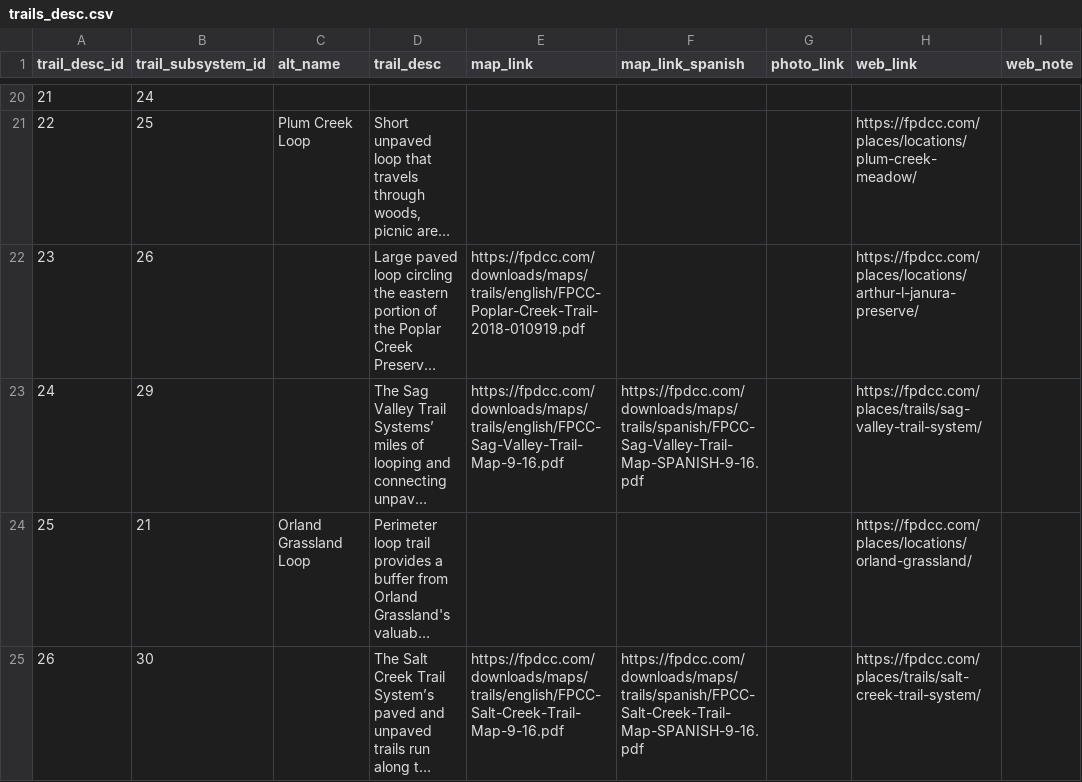
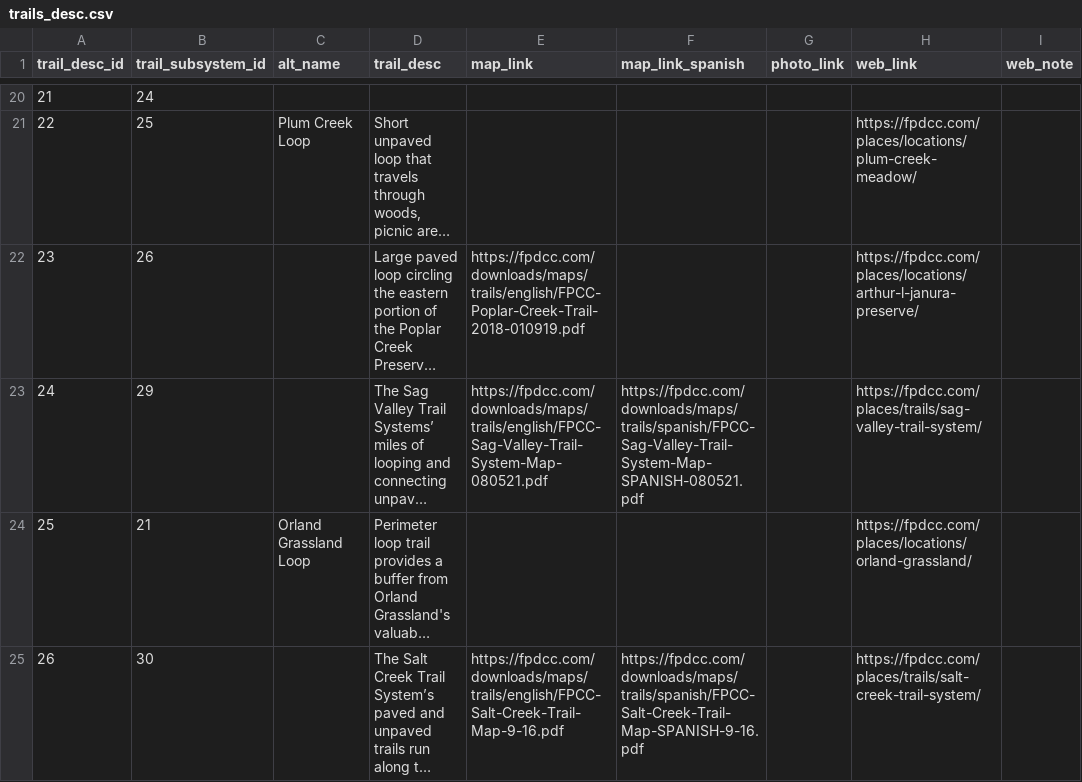
Before and after one commit to fpdcc/webmap_data_updates, a CSV file: map data/trails_desc.csv, drawn as a sheet; only a part is shown, gaps mark what is left out; long unchanged cells end in …; the diff names each change by its address in the sheet, - before the commit and + after, or states it on an @@ line.

```diff
--- a/map data/trails_desc.csv
+++ b/map data/trails_desc.csv
-E23 (map_link): https://fpdcc.com/downloads/maps/trails/english/FPCC-Sag-Valley-Trail-Map-9-16.pdf
+E23 (map_link): https://fpdcc.com/downloads/maps/trails/english/FPCC-Sag-Valley-Trail-System-Map-080521.pdf
-F23 (map_link_spanish): https://fpdcc.com/downloads/maps/trails/spanish/FPCC-Sag-Valley-Trail-Map-SPANISH-9-16.pdf
+F23 (map_link_spanish): https://fpdcc.com/downloads/maps/trails/spanish/FPCC-Sag-Valley-Trail-System-Map-SPANISH-080521.pdf
```
Also changed, not shown: map data/activities.csv, map data/poi_desc.csv, 3 other files.
